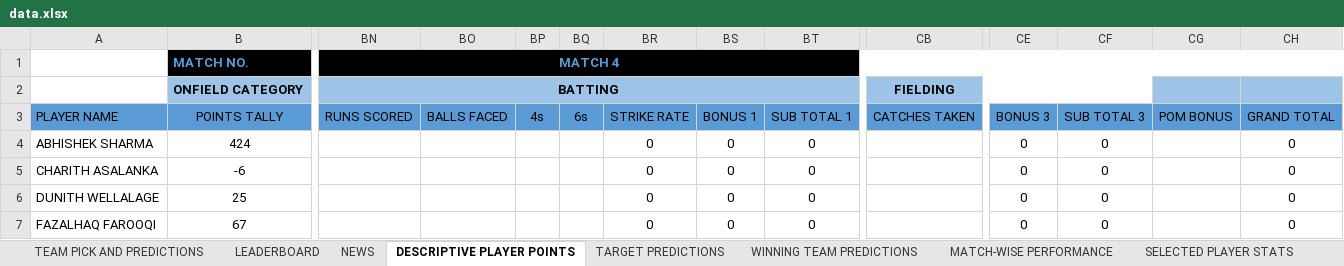
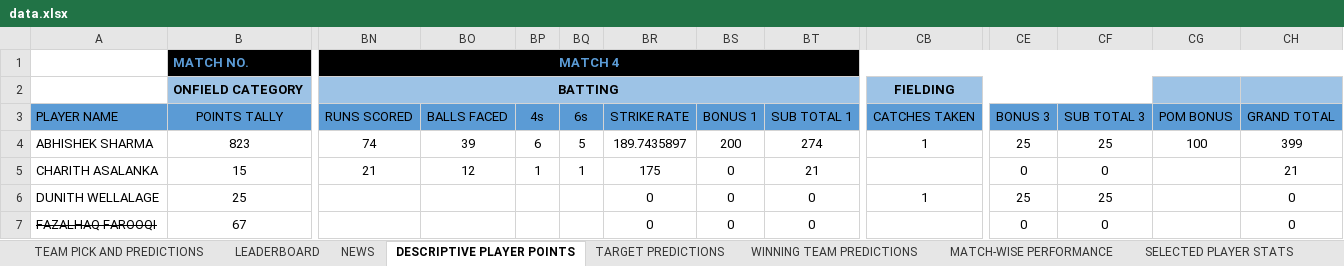
Before and after one commit to Suriyag1614/asia-cup-2025-bfl, an Excel workbook: public/data.xlsx, sheet DESCRIPTIVE PLAYER POINTS, drawn as a sheet; only a part is shown, gaps mark what is left out; values as stored, in another font and other column widths than the file's, no borders; table styles not drawn; the diff covers the shown part only; the diff names each change by its address in the sheet, - before the commit and + after, or states it on an @@ line.

```diff
--- a/public/data.xlsx (sheet DESCRIPTIVE PLAYER POINTS)
+++ b/public/data.xlsx (sheet DESCRIPTIVE PLAYER POINTS)
-B4: 424
+B4: 823
-BN4: (empty)
+BN4: 74
-BO4: (empty)
+BO4: 39
-BP4: (empty)
+BP4: 6
-BQ4: (empty)
+BQ4: 5
-BR4: 0
+BR4: 189.7435897
-BS4: 0
+BS4: 200
-BT4: 0
+BT4: 274
-CB4: (empty)
+CB4: 1
-CE4: 0
+CE4: 25
-CF4: 0
+CF4: 25
-CG4: (empty)
+CG4: 100
-CH4: 0
+CH4: 399
-B5: -6
+B5: 15
-BN5: (empty)
+BN5: 21
-BO5: (empty)
+BO5: 12
-BP5: (empty)
+BP5: 1
-BQ5: (empty)
+BQ5: 1
-BR5: 0
+BR5: 175
-BT5: 0
+BT5: 21
-CH5: 0
+CH5: 21
-CB6: (empty)
+CB6: 1
-CE6: 0
+CE6: 25
-CF6: 0
+CF6: 25
-A7 strikethrough: off
+A7 strikethrough: on
```
Also changed, not shown: 157 edited cells and cell formats elsewhere in this sheet, sheet SELECTED PLAYER STATS, sheet LEADERBOARD, sheet NEWS, sheet WINNING TEAM PREDICTIONS, sheet MATCH-WISE PERFORMANCE, sheet TARGET PREDICTIONS, 1 other file.
